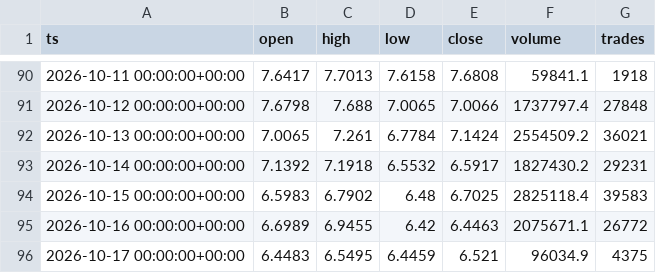
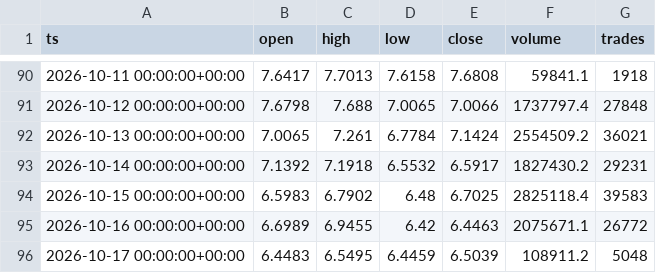
Before and after one commit to marsierz-ui/CXMT_data, a CSV file: out/xyz_CXMT_1d_master.csv, drawn as a sheet; only a part is shown, gaps mark what is left out.

```diff
--- a/out/xyz_CXMT_1d_master.csv
+++ b/out/xyz_CXMT_1d_master.csv
@@ -95,2 +95,2 @@ ts,open,high,low,close,volume,trades
 2026-10-16 00:00:00+00:00,6.6989,6.9455,6.42,6.4463,2075671.1,26772
-2026-10-17 00:00:00+00:00,6.4483,6.5495,6.4459,6.521,96034.9,4375
+2026-10-17 00:00:00+00:00,6.4483,6.5495,6.4459,6.5039,108911.2,5048
```
Also changed, not shown: out/xyz_CXMT_15m_master.csv, out/xyz_CXMT_1h_master.csv, 3 other files.
